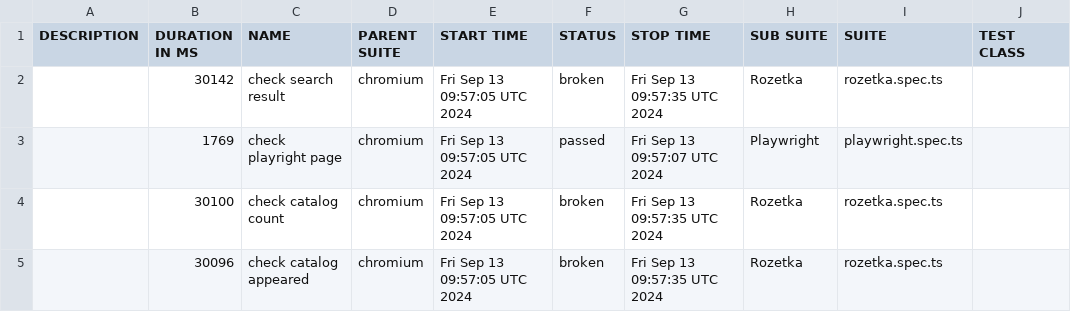
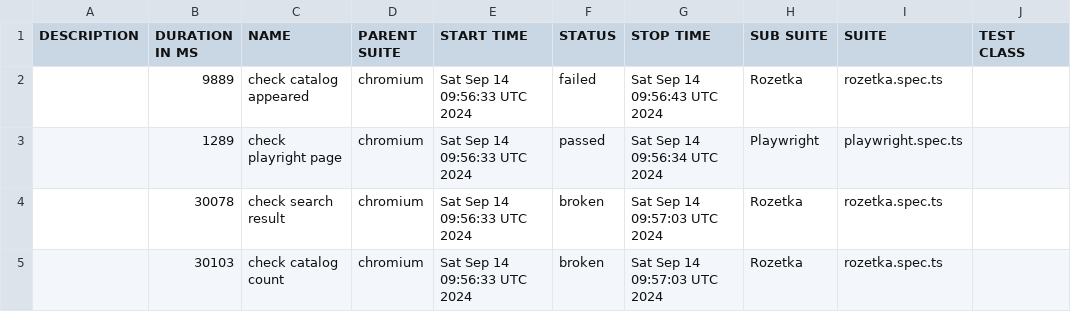
Before and after one commit to Vanecheek/new_IVAN_tests_playwrite, a CSV file: data/suites.csv, drawn as a sheet; only a part is shown; the diff names each change by its address in the sheet, - before the commit and + after, or states it on an @@ line.

```diff
--- a/data/suites.csv
+++ b/data/suites.csv
-B2 (DURATION IN MS): 30142
+B2 (DURATION IN MS): 9889
-C2 (NAME): check search result
+C2 (NAME): check catalog appeared
-E2:E5 (START TIME): Fri Sep 13 09:57:05 UTC 2024
+E2:E5 (START TIME): Sat Sep 14 09:56:33 UTC 2024
-F2 (STATUS): broken
+F2 (STATUS): failed
-G2 (STOP TIME): Fri Sep 13 09:57:35 UTC 2024
+G2 (STOP TIME): Sat Sep 14 09:56:43 UTC 2024
-B3 (DURATION IN MS): 1769
+B3 (DURATION IN MS): 1289
-G3 (STOP TIME): Fri Sep 13 09:57:07 UTC 2024
+G3 (STOP TIME): Sat Sep 14 09:56:34 UTC 2024
-B4 (DURATION IN MS): 30100
+B4 (DURATION IN MS): 30078
-C4 (NAME): check catalog count
+C4 (NAME): check search result
-G4:G5 (STOP TIME): Fri Sep 13 09:57:35 UTC 2024
+G4:G5 (STOP TIME): Sat Sep 14 09:57:03 UTC 2024
-B5 (DURATION IN MS): 30096
+B5 (DURATION IN MS): 30103
-C5 (NAME): check catalog appeared
+C5 (NAME): check catalog count
```
Also changed, not shown: 39 other files.
